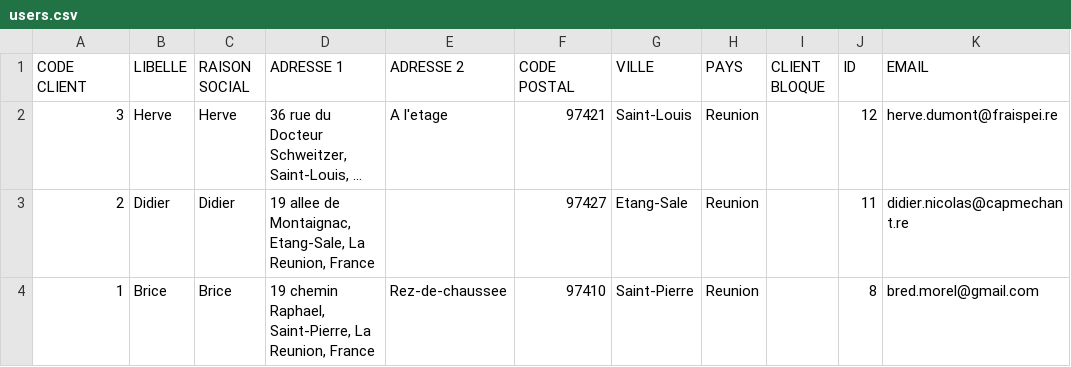
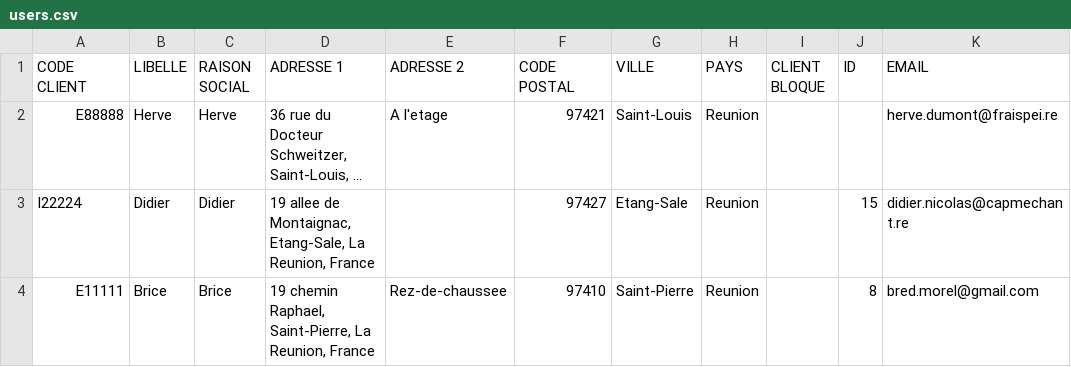
Before and after one commit to Seb974/cap-react, a CSV file: cap_mechant_react/public/VIF/users.csv, drawn as a sheet; long unchanged cells end in …; the diff names each change by its address in the sheet, - before the commit and + after, or states it on an @@ line.

```diff
--- a/cap_mechant_react/public/VIF/users.csv
+++ b/cap_mechant_react/public/VIF/users.csv
-A2 (CODE CLIENT): 3
+A2 (CODE CLIENT): E88888
-J2 (ID): 12
+J2 (ID): (empty)
-A3 (CODE CLIENT): 2
+A3 (CODE CLIENT): I22224
-J3 (ID): 11
+J3 (ID): 15
-A4 (CODE CLIENT): 1
+A4 (CODE CLIENT): E11111
```
Also changed, not shown: cap_mechant_react/public/VIF/products.csv, 20 other files.
